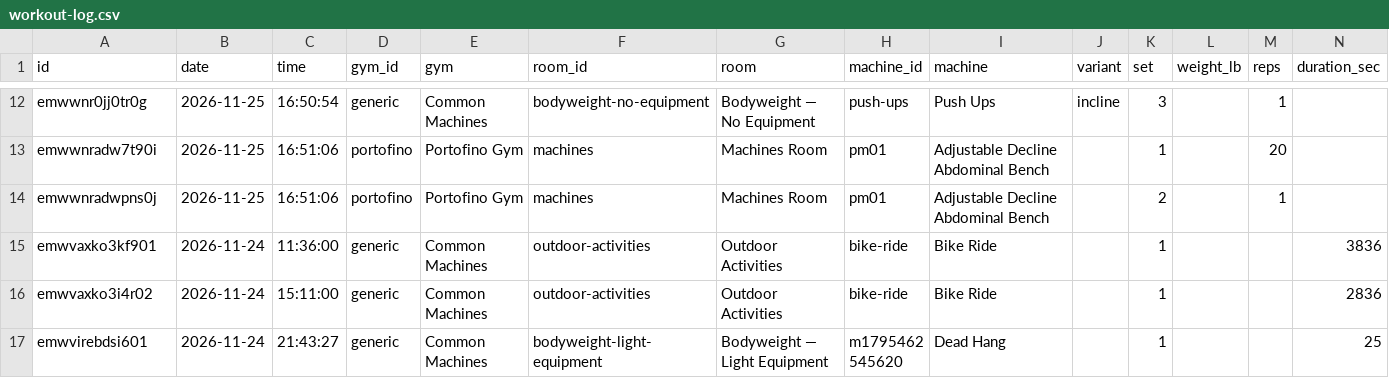
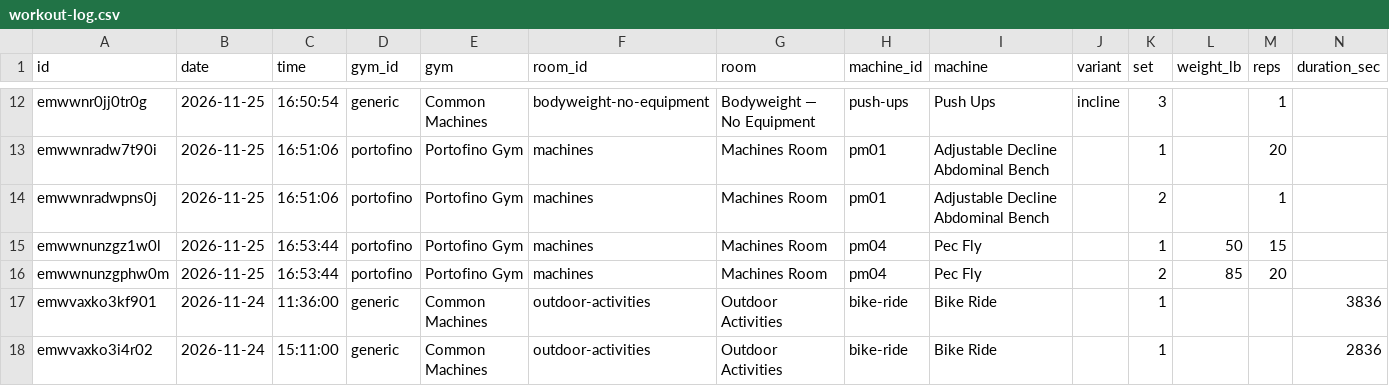
Before and after one commit to jaschro/traintracks, a CSV file: workout-log.csv, drawn as a sheet; only a part is shown, gaps mark what is left out; the shorter side is filled out with more unchanged rows; rows hold the shown columns only; the diff names each change by its address in the sheet, - before the commit and + after, or states it on an @@ line.

```diff
--- a/workout-log.csv
+++ b/workout-log.csv
+row 15: emwwnunzgz1w0l | 2026-11-25 | 16:53:44 | portofino | Portofino Gym | machines | Machines Room | pm04 | Pec Fly |  | 1 | 50 | 15
+row 16: emwwnunzgphw0m | 2026-11-25 | 16:53:44 | portofino | Portofino Gym | machines | Machines Room | pm04 | Pec Fly |  | 2 | 85 | 20
```
